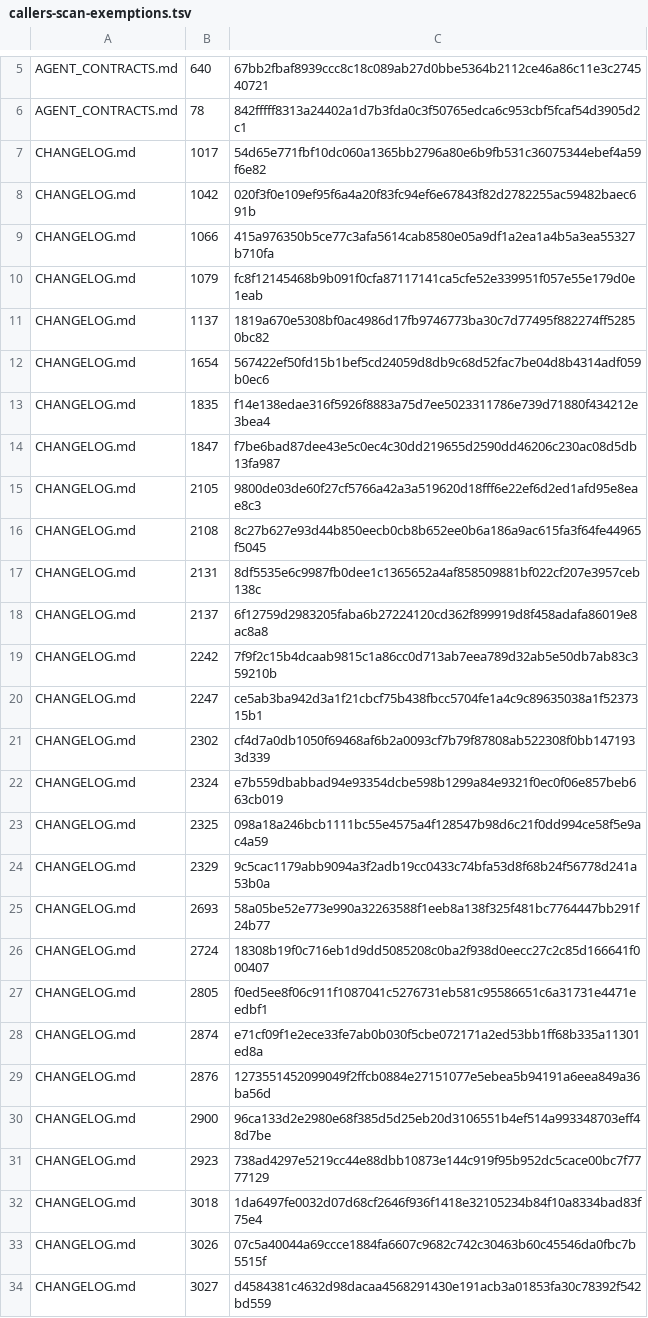
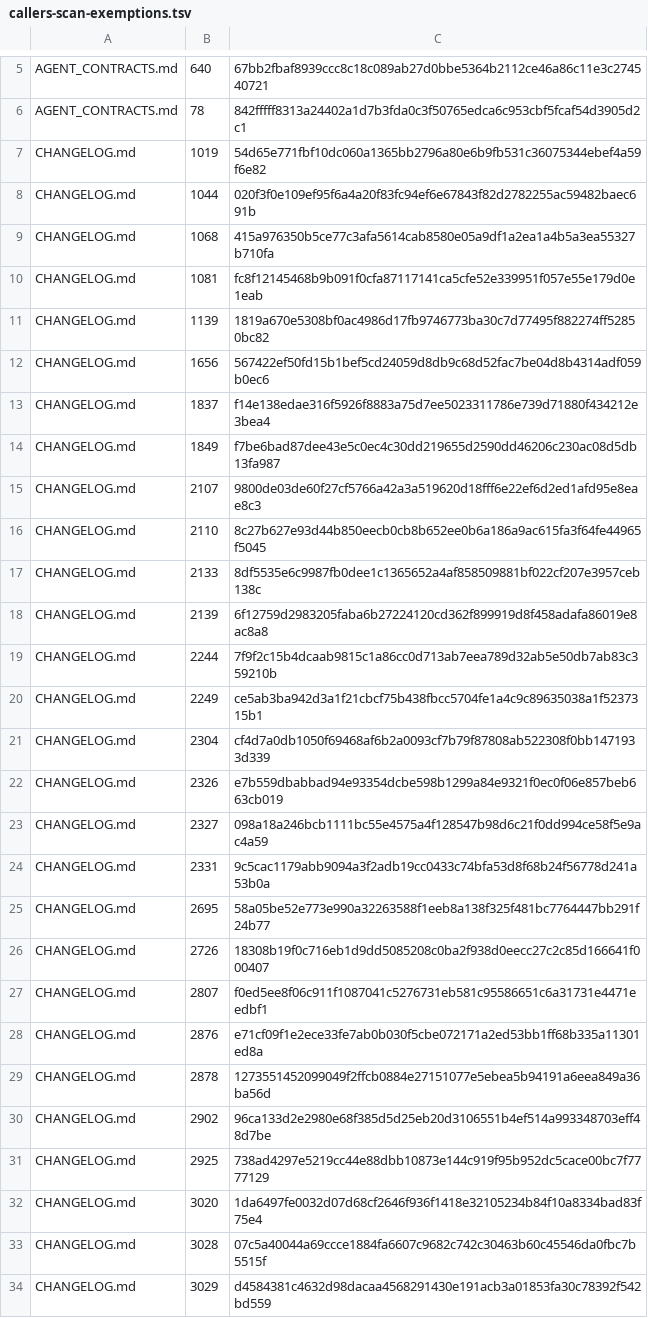
Before and after one commit to UnleashedServices/unleashed-mail-plugin, a TSV file: scripts/review/callers-scan-exemptions.tsv, drawn as a sheet; only a part is shown, gaps mark what is left out; the diff covers the shown part only.

```diff
--- a/scripts/review/callers-scan-exemptions.tsv
+++ b/scripts/review/callers-scan-exemptions.tsv
@@ -6,29 +6,29 @@ AGENT_CONTRACTS.md	640	67bb2fbaf8939ccc8c18c089ab27d0bbe5364b2112ce46a86c11e3c27
 AGENT_CONTRACTS.md	78	842fffff8313a24402a1d7b3fda0c3f50765edca6c953cbf5fcaf54d3905d2c1
-CHANGELOG.md	1017	54d65e771fbf10dc060a1365bb2796a80e6b9fb531c36075344ebef4a59f6e82
-CHANGELOG.md	1042	020f3f0e109ef95f6a4a20f83fc94ef6e67843f82d2782255ac59482baec691b
-CHANGELOG.md	1066	415a976350b5ce77c3afa5614cab8580e05a9df1a2ea1a4b5a3ea55327b710fa
-CHANGELOG.md	1079	fc8f12145468b9b091f0cfa87117141ca5cfe52e339951f057e55e179d0e1eab
-CHANGELOG.md	1137	1819a670e5308bf0ac4986d17fb9746773ba30c7d77495f882274ff52850bc82
-CHANGELOG.md	1654	567422ef50fd15b1bef5cd24059d8db9c68d52fac7be04d8b4314adf059b0ec6
-CHANGELOG.md	1835	f14e138edae316f5926f8883a75d7ee5023311786e739d71880f434212e3bea4
-CHANGELOG.md	1847	f7be6bad87dee43e5c0ec4c30dd219655d2590dd46206c230ac08d5db13fa987
-CHANGELOG.md	2105	9800de03de60f27cf5766a42a3a519620d18fff6e22ef6d2ed1afd95e8eae8c3
-CHANGELOG.md	2108	8c27b627e93d44b850eecb0cb8b652ee0b6a186a9ac615fa3f64fe44965f5045
-CHANGELOG.md	2131	8df5535e6c9987fb0dee1c1365652a4af858509881bf022cf207e3957ceb138c
-CHANGELOG.md	2137	6f12759d2983205faba6b27224120cd362f899919d8f458adafa86019e8ac8a8
-CHANGELOG.md	2242	7f9f2c15b4dcaab9815c1a86cc0d713ab7eea789d32ab5e50db7ab83c359210b
-CHANGELOG.md	2247	ce5ab3ba942d3a1f21cbcf75b438fbcc5704fe1a4c9c89635038a1f5237315b1
-CHANGELOG.md	2302	cf4d7a0db1050f69468af6b2a0093cf7b79f87808ab522308f0bb1471933d339
-CHANGELOG.md	2324	e7b559dbabbad94e93354dcbe598b1299a84e9321f0ec0f06e857beb663cb019
-CHANGELOG.md	2325	098a18a246bcb1111bc55e4575a4f128547b98d6c21f0dd994ce58f5e9ac4a59
-CHANGELOG.md	2329	9c5cac1179abb9094a3f2adb19cc0433c74bfa53d8f68b24f56778d241a53b0a
-CHANGELOG.md	2693	58a05be52e773e990a32263588f1eeb8a138f325f481bc7764447bb291f24b77
-CHANGELOG.md	2724	18308b19f0c716eb1d9dd5085208c0ba2f938d0eecc27c2c85d166641f000407
-CHANGELOG.md	2805	f0ed5ee8f06c911f1087041c5276731eb581c95586651c6a31731e4471eedbf1
-CHANGELOG.md	2874	e71cf09f1e2ece33fe7ab0b030f5cbe072171a2ed53bb1ff68b335a11301ed8a
-CHANGELOG.md	2876	1273551452099049f2ffcb0884e27151077e5ebea5b94191a6eea849a36ba56d
-CHANGELOG.md	2900	96ca133d2e2980e68f385d5d25eb20d3106551b4ef514a993348703eff48d7be
-CHANGELOG.md	2923	738ad4297e5219cc44e88dbb10873e144c919f95b952dc5cace00bc7f7777129
-CHANGELOG.md	3018	1da6497fe0032d07d68cf2646f936f1418e32105234b84f10a8334bad83f75e4
-CHANGELOG.md	3026	07c5a40044a69ccce1884fa6607c9682c742c30463b60c45546da0fbc7b5515f
-CHANGELOG.md	3027	d4584381c4632d98dacaa4568291430e191acb3a01853fa30c78392f542bd559
+CHANGELOG.md	1019	54d65e771fbf10dc060a1365bb2796a80e6b9fb531c36075344ebef4a59f6e82
+CHANGELOG.md	1044	020f3f0e109ef95f6a4a20f83fc94ef6e67843f82d2782255ac59482baec691b
+CHANGELOG.md	1068	415a976350b5ce77c3afa5614cab8580e05a9df1a2ea1a4b5a3ea55327b710fa
+CHANGELOG.md	1081	fc8f12145468b9b091f0cfa87117141ca5cfe52e339951f057e55e179d0e1eab
+CHANGELOG.md	1139	1819a670e5308bf0ac4986d17fb9746773ba30c7d77495f882274ff52850bc82
+CHANGELOG.md	1656	567422ef50fd15b1bef5cd24059d8db9c68d52fac7be04d8b4314adf059b0ec6
+CHANGELOG.md	1837	f14e138edae316f5926f8883a75d7ee5023311786e739d71880f434212e3bea4
+CHANGELOG.md	1849	f7be6bad87dee43e5c0ec4c30dd219655d2590dd46206c230ac08d5db13fa987
+CHANGELOG.md	2107	9800de03de60f27cf5766a42a3a519620d18fff6e22ef6d2ed1afd95e8eae8c3
+CHANGELOG.md	2110	8c27b627e93d44b850eecb0cb8b652ee0b6a186a9ac615fa3f64fe44965f5045
+CHANGELOG.md	2133	8df5535e6c9987fb0dee1c1365652a4af858509881bf022cf207e3957ceb138c
+CHANGELOG.md	2139	6f12759d2983205faba6b27224120cd362f899919d8f458adafa86019e8ac8a8
+CHANGELOG.md	2244	7f9f2c15b4dcaab9815c1a86cc0d713ab7eea789d32ab5e50db7ab83c359210b
+CHANGELOG.md	2249	ce5ab3ba942d3a1f21cbcf75b438fbcc5704fe1a4c9c89635038a1f5237315b1
+CHANGELOG.md	2304	cf4d7a0db1050f69468af6b2a0093cf7b79f87808ab522308f0bb1471933d339
+CHANGELOG.md	2326	e7b559dbabbad94e93354dcbe598b1299a84e9321f0ec0f06e857beb663cb019
+CHANGELOG.md	2327	098a18a246bcb1111bc55e4575a4f128547b98d6c21f0dd994ce58f5e9ac4a59
+CHANGELOG.md	2331	9c5cac1179abb9094a3f2adb19cc0433c74bfa53d8f68b24f56778d241a53b0a
+CHANGELOG.md	2695	58a05be52e773e990a32263588f1eeb8a138f325f481bc7764447bb291f24b77
+CHANGELOG.md	2726	18308b19f0c716eb1d9dd5085208c0ba2f938d0eecc27c2c85d166641f000407
+CHANGELOG.md	2807	f0ed5ee8f06c911f1087041c5276731eb581c95586651c6a31731e4471eedbf1
+CHANGELOG.md	2876	e71cf09f1e2ece33fe7ab0b030f5cbe072171a2ed53bb1ff68b335a11301ed8a
+CHANGELOG.md	2878	1273551452099049f2ffcb0884e27151077e5ebea5b94191a6eea849a36ba56d
+CHANGELOG.md	2902	96ca133d2e2980e68f385d5d25eb20d3106551b4ef514a993348703eff48d7be
+CHANGELOG.md	2925	738ad4297e5219cc44e88dbb10873e144c919f95b952dc5cace00bc7f7777129
+CHANGELOG.md	3020	1da6497fe0032d07d68cf2646f936f1418e32105234b84f10a8334bad83f75e4
+CHANGELOG.md	3028	07c5a40044a69ccce1884fa6607c9682c742c30463b60c45546da0fbc7b5515f
+CHANGELOG.md	3029	d4584381c4632d98dacaa4568291430e191acb3a01853fa30c78392f542bd559
```
Also changed, not shown: 4 edited cells elsewhere in this file, 5 other files.
